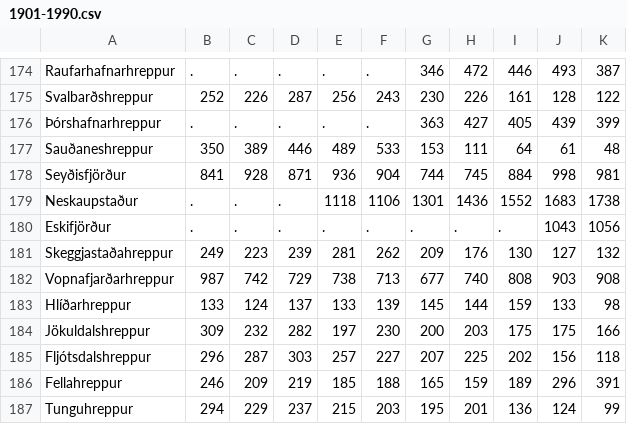
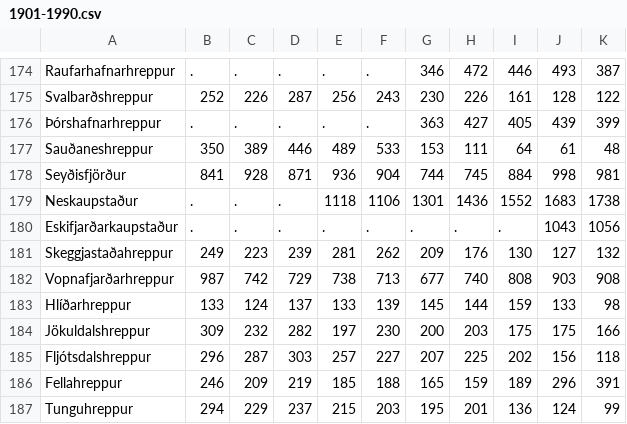
Before and after one commit to bjarkis13/fungraphs, a CSV file: data/1901-1990.csv, drawn as a sheet; only a part is shown, gaps mark what is left out.

```diff
--- a/data/1901-1990.csv
+++ b/data/1901-1990.csv
@@ -179,3 +179,3 @@ Seyðisfjörður;841;928;871;936;904;744;745;884;998;981
 Neskaupstaður;.;.;.;1118;1106;1301;1436;1552;1683;1738
-Eskifjörður;.;.;.;.;.;.;.;.;1043;1056
+Eskifjarðarkaupstaður;.;.;.;.;.;.;.;.;1043;1056
 Skeggjastaðahreppur;249;223;239;281;262;209;176;130;127;132
```
Also changed, not shown: data/1990-2004.csv, 1 other file.
